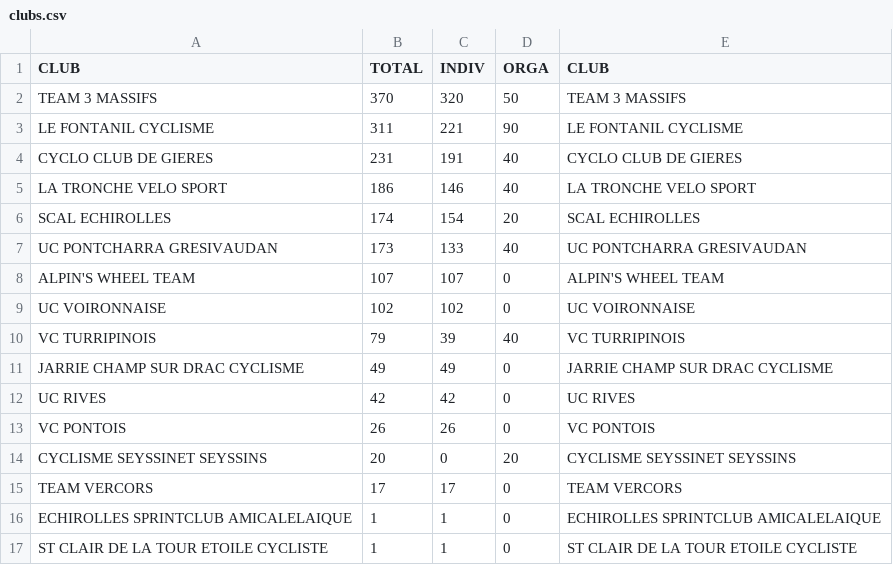
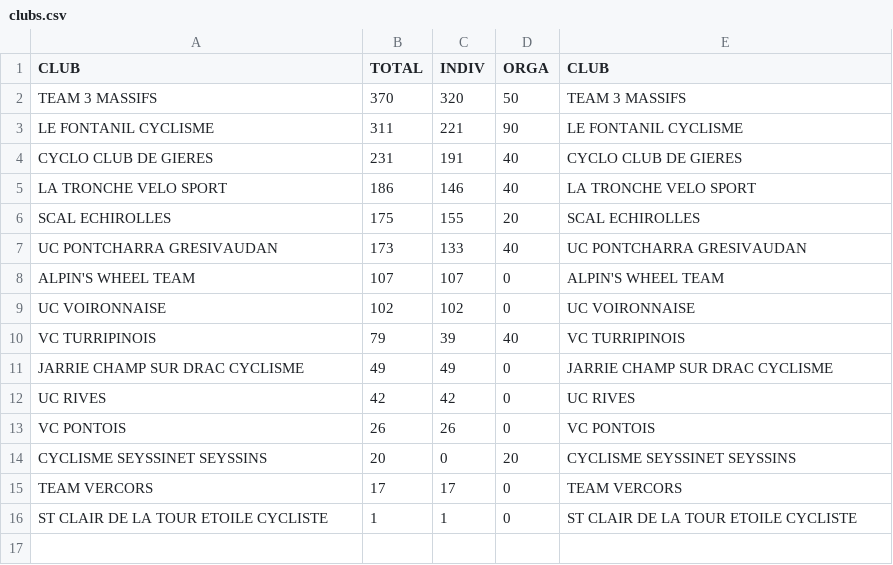
Before and after one commit to TimoWintz/challenge-ufolep, a CSV file: clubs.csv, drawn as a sheet.

```diff
--- a/clubs.csv
+++ b/clubs.csv
@@ -5,3 +5,3 @@ CYCLO CLUB DE GIERES,231,191,40,CYCLO CLUB DE GIERES
 LA TRONCHE VELO SPORT,186,146,40,LA TRONCHE VELO SPORT
-SCAL ECHIROLLES,174,154,20,SCAL ECHIROLLES
+SCAL ECHIROLLES,175,155,20,SCAL ECHIROLLES
 UC PONTCHARRA GRESIVAUDAN,173,133,40,UC PONTCHARRA GRESIVAUDAN
@@ -15,3 +15,2 @@ CYCLISME SEYSSINET SEYSSINS,20,0,20,CYCLISME SEYSSINET SEYSSINS
 TEAM VERCORS,17,17,0,TEAM VERCORS
-ECHIROLLES SPRINTCLUB AMICALELAIQUE,1,1,0,ECHIROLLES SPRINTCLUB AMICALELAIQUE
 ST CLAIR DE LA TOUR ETOILE CYCLISTE,1,1,0,ST CLAIR DE LA TOUR ETOILE CYCLISTE
```
Also changed, not shown: points.csv, 2 other files.
